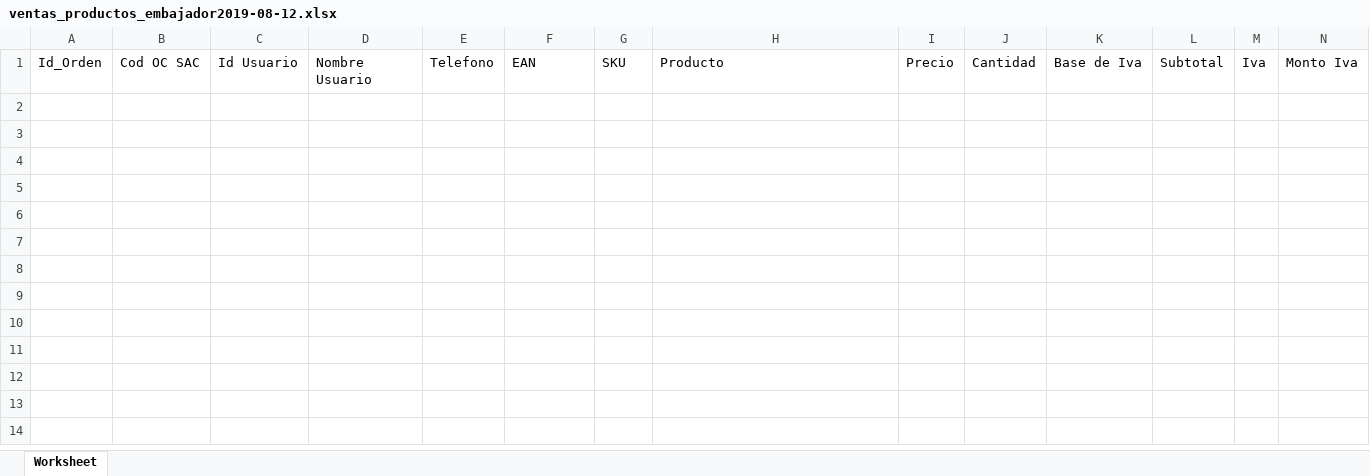
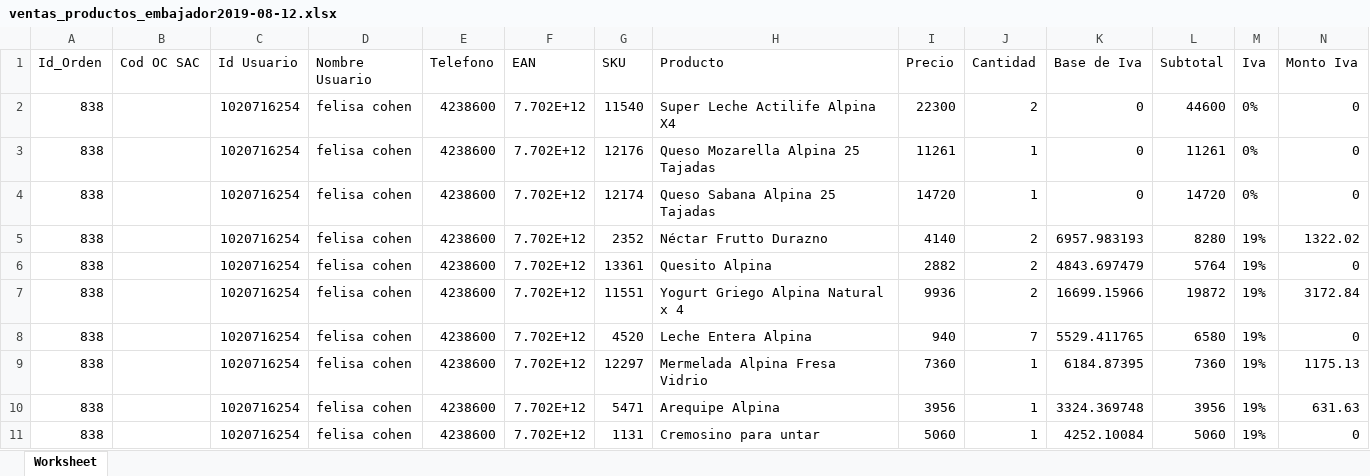
Before and after one commit to miguelmachadoaa/titiwow, an Excel workbook: public/uploads/excel/ventas_productos_embajador2019-08-12.xlsx, sheet Worksheet, drawn as a sheet; only a part is shown; values as stored, in another font and other column widths than the file's, no borders; rows hold the shown columns only; the diff names each change by its address in the sheet, - before the commit and + after, or states it on an @@ line.

```diff
--- a/public/uploads/excel/ventas_productos_embajador2019-08-12.xlsx (sheet Worksheet)
+++ b/public/uploads/excel/ventas_productos_embajador2019-08-12.xlsx (sheet Worksheet)
+row 2: 838 |  | 1020716254 | felisa cohen | 4238600 | 7.702E+12 | 11540 | Super Leche Actilife Alpina X4 | 22300 | 2 | 0 | 44600 | 0% | 0
+row 3: 838 |  | 1020716254 | felisa cohen | 4238600 | 7.702E+12 | 12176 | Queso Mozarella Alpina 25 Tajadas | 11261 | 1 | 0 | 11261 | 0% | 0
+row 4: 838 |  | 1020716254 | felisa cohen | 4238600 | 7.702E+12 | 12174 | Queso Sabana Alpina 25 Tajadas | 14720 | 1 | 0 | 14720 | 0% | 0
+row 5: 838 |  | 1020716254 | felisa cohen | 4238600 | 7.702E+12 | 2352 | Néctar Frutto Durazno | 4140 | 2 | 6957.983193 | 8280 | 19% | 1322.02
+row 6: 838 |  | 1020716254 | felisa cohen | 4238600 | 7.702E+12 | 13361 | Quesito Alpina | 2882 | 2 | 4843.697479 | 5764 | 19% | 0
+row 7: 838 |  | 1020716254 | felisa cohen | 4238600 | 7.702E+12 | 11551 | Yogurt Griego Alpina Natural x 4 | 9936 | 2 | 16699.15966 | 19872 | 19% | 3172.84
+row 8: 838 |  | 1020716254 | felisa cohen | 4238600 | 7.702E+12 | 4520 | Leche Entera Alpina | 940 | 7 | 5529.411765 | 6580 | 19% | 0
+row 9: 838 |  | 1020716254 | felisa cohen | 4238600 | 7.702E+12 | 12297 | Mermelada Alpina Fresa Vidrio | 7360 | 1 | 6184.87395 | 7360 | 19% | 1175.13
+row 10: 838 |  | 1020716254 | felisa cohen | 4238600 | 7.702E+12 | 5471 | Arequipe Alpina | 3956 | 1 | 3324.369748 | 3956 | 19% | 631.63
+row 11: 838 |  | 1020716254 | felisa cohen | 4238600 | 7.702E+12 | 1131 | Cremosino para untar | 5060 | 1 | 4252.10084 | 5060 | 19% | 0
```
Also changed, not shown: public/uploads/excel/ventas_productos_amigoalpina2019-08-12.xlsx, public/uploads/excel/ventas_productos_clientes2019-08-12.xlsx.
